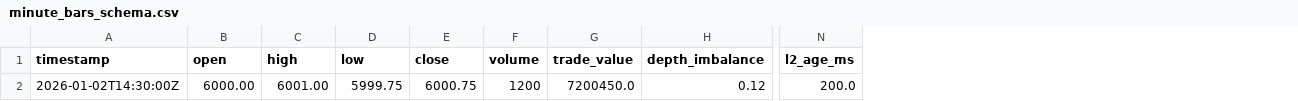
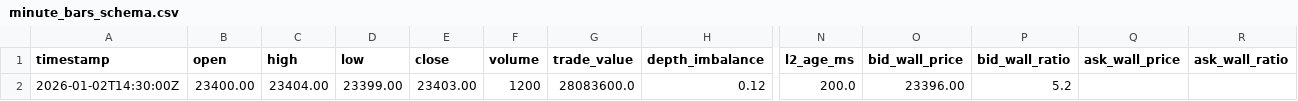
Before and after one commit to crispysizzlin/strategy-test, a CSV file: examples/minute_bars_schema.csv, drawn as a sheet; only a part is shown, gaps mark what is left out; the diff names each change by its address in the sheet, - before the commit and + after, or states it on an @@ line.

```diff
--- a/examples/minute_bars_schema.csv
+++ b/examples/minute_bars_schema.csv
+column O (bid_wall_price), row 2: 23396.00
+column P (bid_wall_ratio), row 2: 5.2
+column Q (ask_wall_price), empty
+column R (ask_wall_ratio), empty
-B2 (open): 6000.00
+B2 (open): 23400.00
-C2 (high): 6001.00
+C2 (high): 23404.00
-D2 (low): 5999.75
+D2 (low): 23399.00
-E2 (close): 6000.75
+E2 (close): 23403.00
-G2 (trade_value): 7200450.0
+G2 (trade_value): 28083600.0
```
Also changed, not shown: 7 other files.
